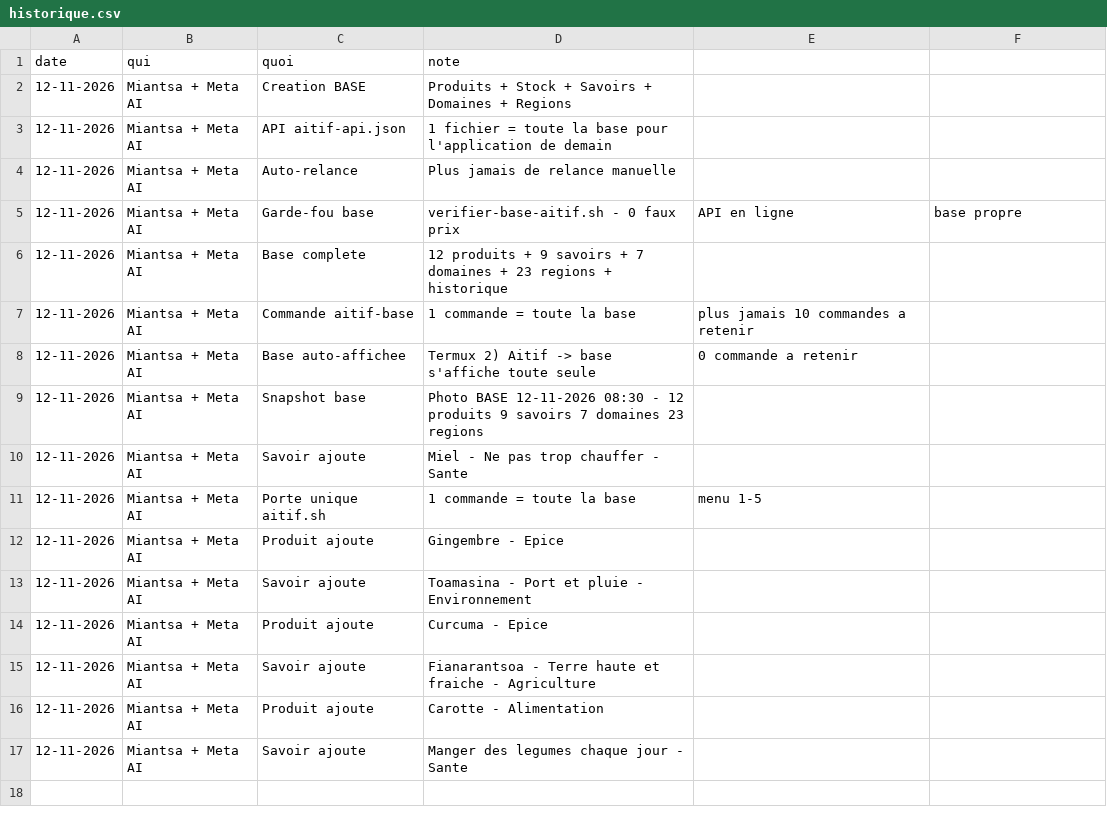
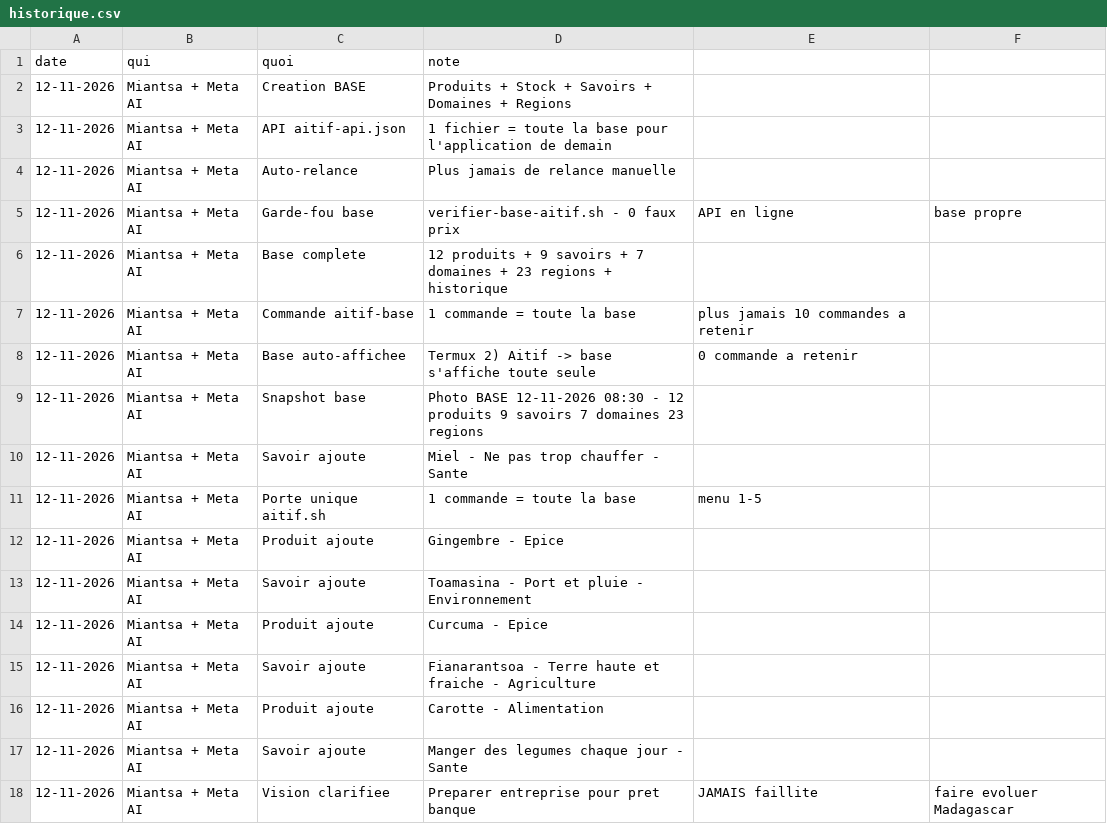
Before and after one commit to miantsaaaa/solutions-madagascar, a CSV file: BASE/historique.csv, drawn as a sheet.

Commit message:
VISION AITIF : 7 projets futurs + 8 regles anti-faillite + dossier banque, API v5, preparer pas vendre

```diff
--- a/BASE/historique.csv
+++ b/BASE/historique.csv
@@ -17 +17,2 @@ date,qui,quoi,note
 12-11-2026,Miantsa + Meta AI,Savoir ajoute,Manger des legumes chaque jour - Sante
+12-11-2026,Miantsa + Meta AI,Vision clarifiee,Preparer entreprise pour pret banque, JAMAIS faillite, faire evoluer Madagascar
```
Also changed, not shown: BASE/preuves.csv, 9 other files.
